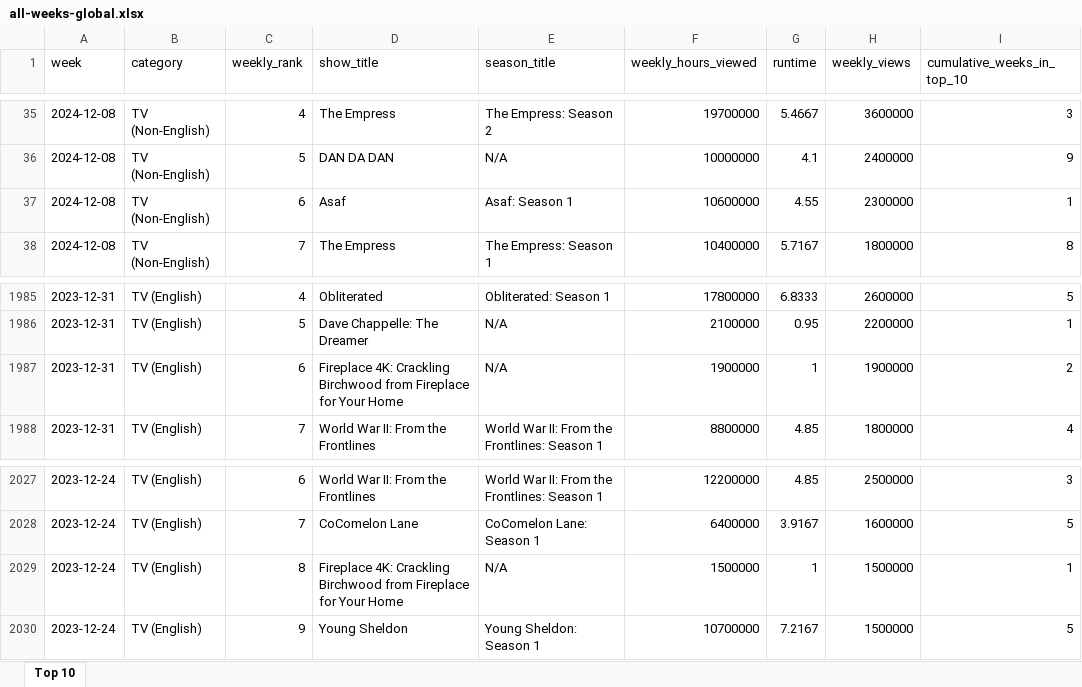
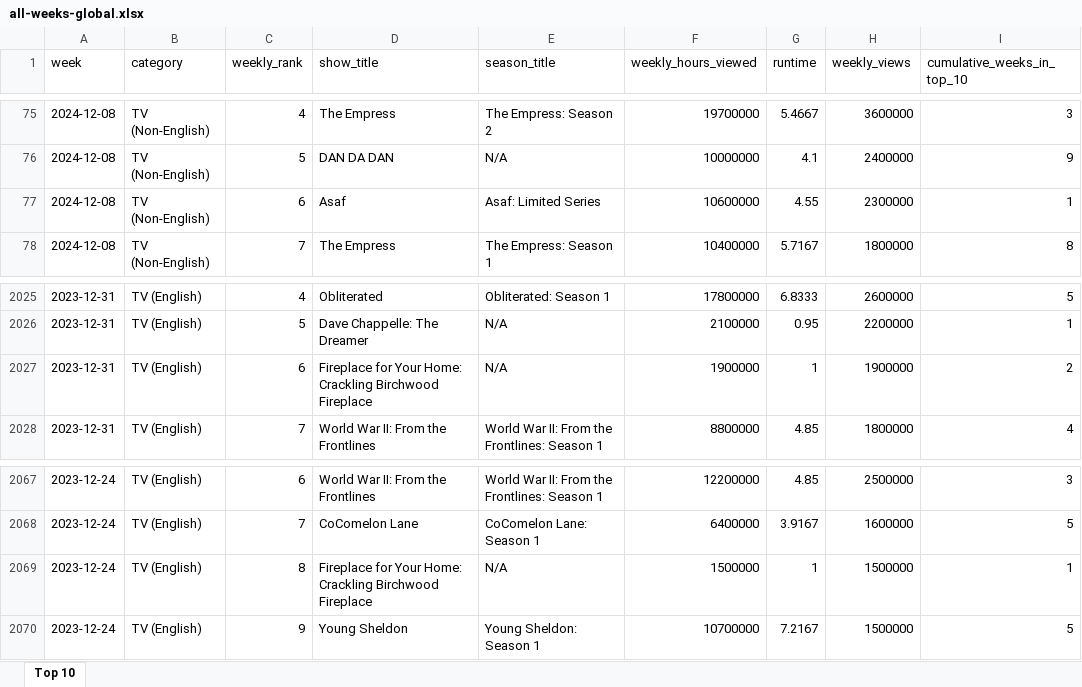
Before and after one commit to lerocha/netflixdb, an Excel workbook: src/main/resources/reports/all-weeks-global.xlsx, sheet Top 10, drawn as a sheet; only a part is shown, gaps mark what is left out; values as stored, in another font and other column widths than the file's, no borders; addresses are those after the commit; the diff covers the shown part only; the diff names each change by its address in the sheet, - before the commit and + after, or states it on an @@ line.

Commit message:
feat: updating all-weeks-global.xlsx

```diff
--- a/src/main/resources/reports/all-weeks-global.xlsx (sheet Top 10)
+++ b/src/main/resources/reports/all-weeks-global.xlsx (sheet Top 10)
-E77 (season_title): Asaf: Season 1
+E77 (season_title): Asaf: Limited Series
-D2027 (show_title): Fireplace 4K: Crackling Birchwood from Fireplace for Your Home
+D2027 (show_title): Fireplace for Your Home: Crackling Birchwood Fireplace
-D2069 (show_title): Fireplace 4K: Crackling Birchwood from Fireplace for Your Home
+D2069 (show_title): Fireplace for Your Home: Crackling Birchwood Fireplace
```
Also changed, not shown: 40 added rows elsewhere in this sheet.
